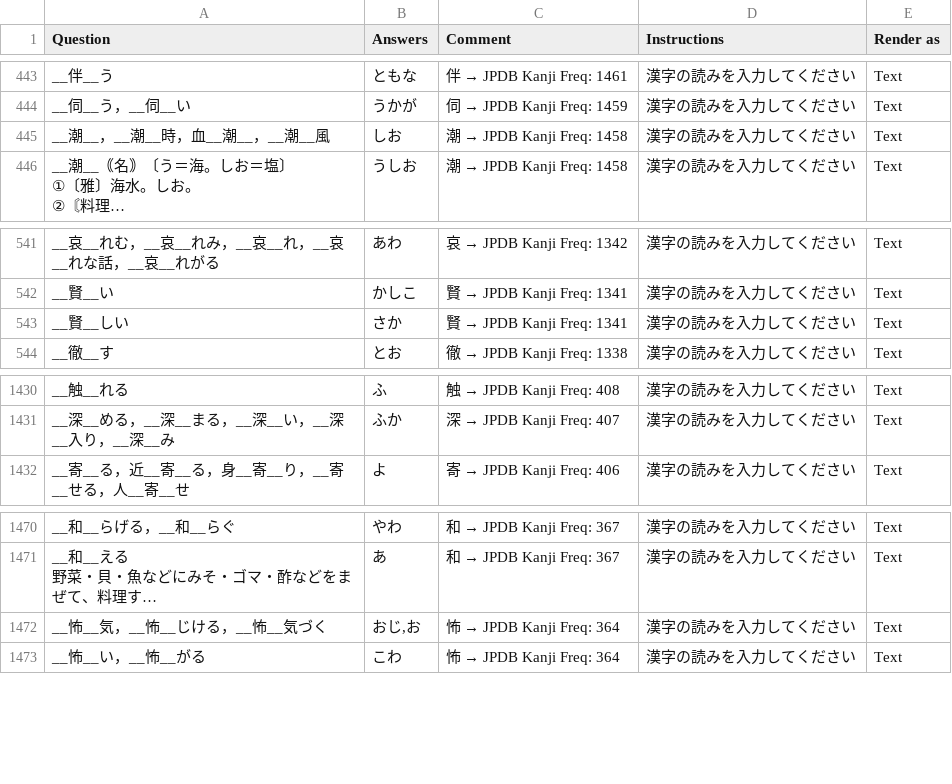
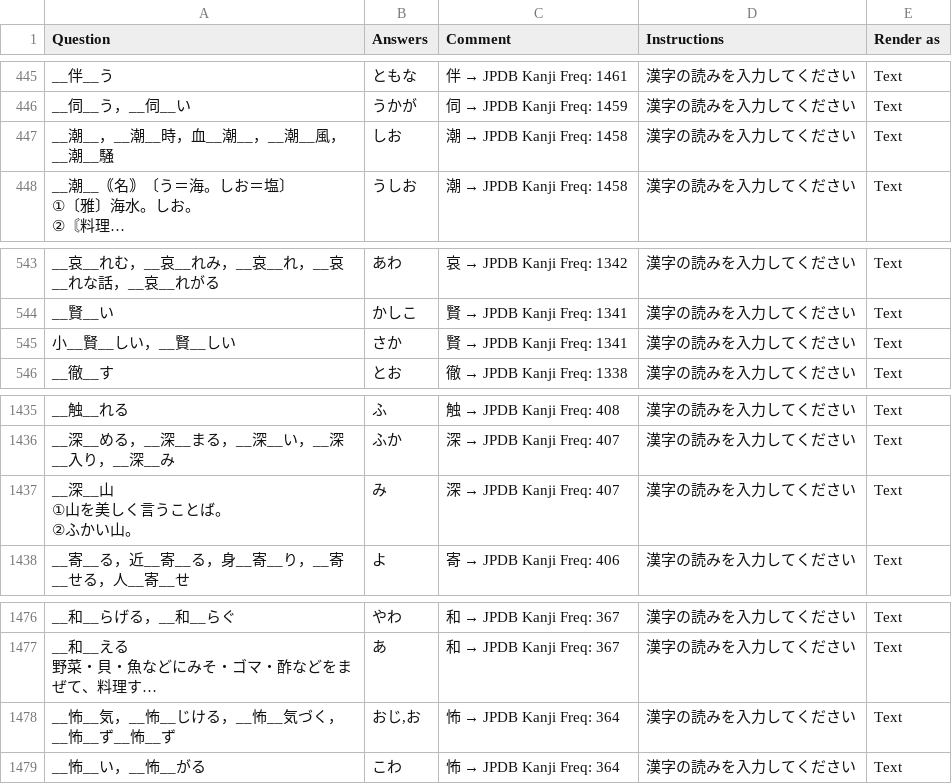
Before and after one commit to SalwynnJP/YomitanQuest, a CSV file: decks/常・訓.csv, drawn as a sheet; only a part is shown, gaps mark what is left out; long unchanged cells end in …; addresses are those after the commit; ↵ is a line break in a cell; the diff covers the shown part only; the diff names each change by its address in the sheet, - before the commit and + after, or states it on an @@ line.

```diff
--- a/decks/常・訓.csv
+++ b/decks/常・訓.csv
-A447 (Question): __潮__，__潮__時，血__潮__，__潮__風
+A447 (Question): __潮__，__潮__時，血__潮__，__潮__風，__潮__騒
-A545 (Question): __賢__しい
+A545 (Question): 小__賢__しい，__賢__しい
+row 1437: __深__山 ↵ ①山を美しく言うことば。 ↵ ②ふかい山。 | み | 深 → JPDB Kanji Freq: 407 | 漢字の読みを入力してください | Text
-A1478 (Question): __怖__気，__怖__じける，__怖__気づく
+A1478 (Question): __怖__気，__怖__じける，__怖__気づく，__怖__ず__怖__ず
```
Also changed, not shown: 5 added rows elsewhere in this file.
